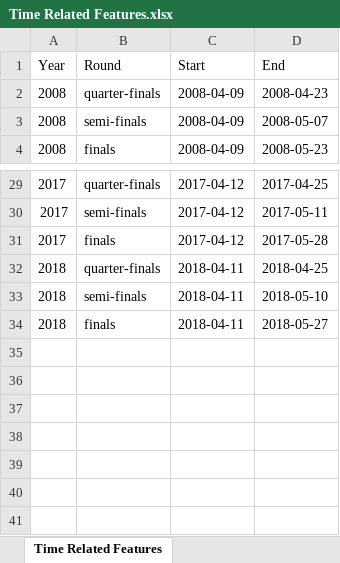
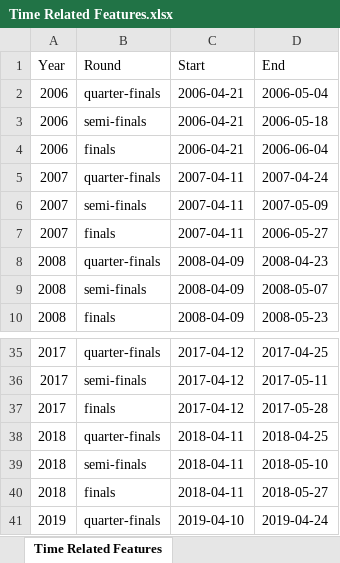
Before and after one commit to braydentang1/NHLPlayoffs, an Excel workbook: Scraping Scripts and Template/Time Related Features.xlsx, sheet Time Related Features, drawn as a sheet; only a part is shown, gaps mark what is left out; values as stored, in another font and other column widths than the file's, no borders; the diff names each change by its address in the sheet, - before the commit and + after, or states it on an @@ line.

Commit message:
bug fixes with data scraping
wrong columns being pulled in again.

```diff
--- a/Scraping Scripts and Template/Time Related Features.xlsx (sheet Time Related Features)
+++ b/Scraping Scripts and Template/Time Related Features.xlsx (sheet Time Related Features)
+row 2: 2006 | quarter-finals | 2006-04-21 | 2006-05-04
+row 3: 2006 | semi-finals | 2006-04-21 | 2006-05-18
+row 4: 2006 | finals | 2006-04-21 | 2006-06-04
+row 5: 2007 | quarter-finals | 2007-04-11 | 2007-04-24
+row 6: 2007 | semi-finals | 2007-04-11 | 2007-05-09
+row 7: 2007 | finals | 2007-04-11 | 2006-05-27
+row 41: 2019 | quarter-finals | 2019-04-10 | 2019-04-24
```
Also changed, not shown: 8 other files.
